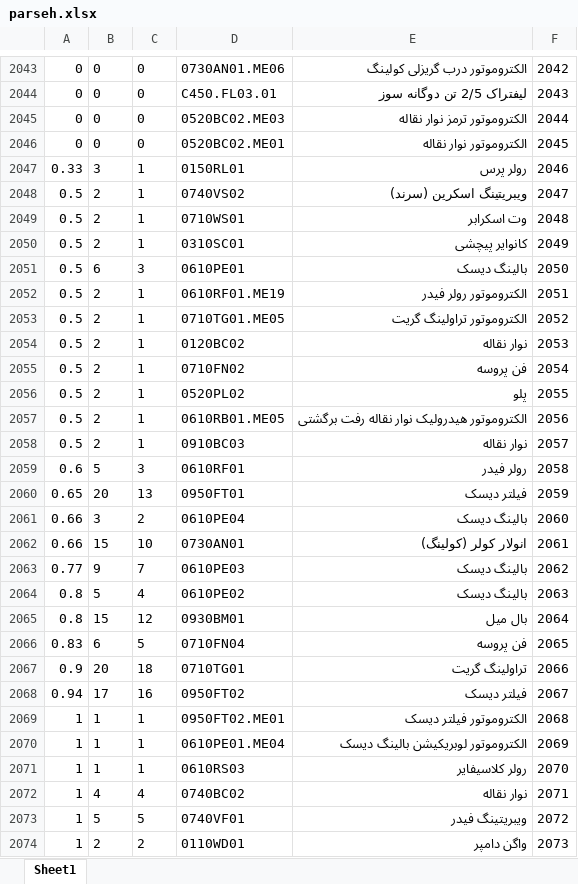
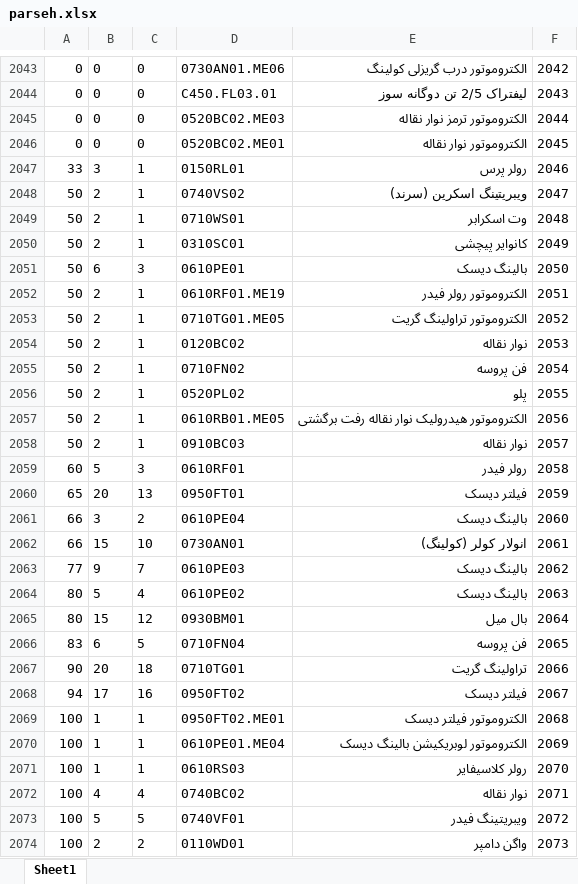
Before and after one commit to heidaralavi/KPI-Calculation-Parseh, an Excel workbook: parseh.xlsx, sheet Sheet1, drawn as a sheet; only a part is shown, gaps mark what is left out; values as stored, in another font and other column widths than the file's, no borders; the diff covers the shown part only; the diff names each change by its address in the sheet, - before the commit and + after, or states it on an @@ line.

```diff
--- a/parseh.xlsx (sheet Sheet1)
+++ b/parseh.xlsx (sheet Sheet1)
-A2047: 0.33
+A2047: 33
-A2048:A2058: 0.5
+A2048:A2058: 50
-A2059: 0.6
+A2059: 60
-A2060: 0.65
+A2060: 65
-A2061:A2062: 0.66
+A2061:A2062: 66
-A2063: 0.77
+A2063: 77
-A2064:A2065: 0.8
+A2064:A2065: 80
-A2066: 0.83
+A2066: 83
-A2067: 0.9
+A2067: 90
-A2068: 0.94
+A2068: 94
-A2069:A2074: 1
+A2069:A2074: 100
```
Also changed, not shown: 1 added row, 1 removed row and 52 edited cells elsewhere in this sheet, check_point.xlsx, 1 other file.
